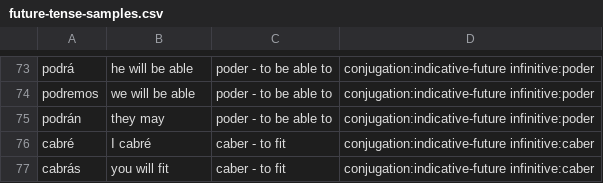
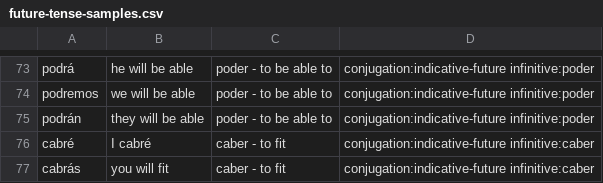
Before and after one commit to fschwiet/card-scrape, a CSV file: future-tense-samples.csv, drawn as a sheet; only a part is shown, gaps mark what is left out; the diff covers the shown part only.

```diff
--- a/future-tense-samples.csv
+++ b/future-tense-samples.csv
@@ -74,3 +74,3 @@ podrá,he will be able,poder - to be able to,conjugation:indicative-future infin
 podremos,we will be able,poder - to be able to,conjugation:indicative-future infinitive:poder
-podrán,they may,poder - to be able to,conjugation:indicative-future infinitive:poder
+podrán,they will be able,poder - to be able to,conjugation:indicative-future infinitive:poder
 cabré,I cabré,caber - to fit,conjugation:indicative-future infinitive:caber
```
Also changed, not shown: 24 edited cells elsewhere in this file, 1 other file.
